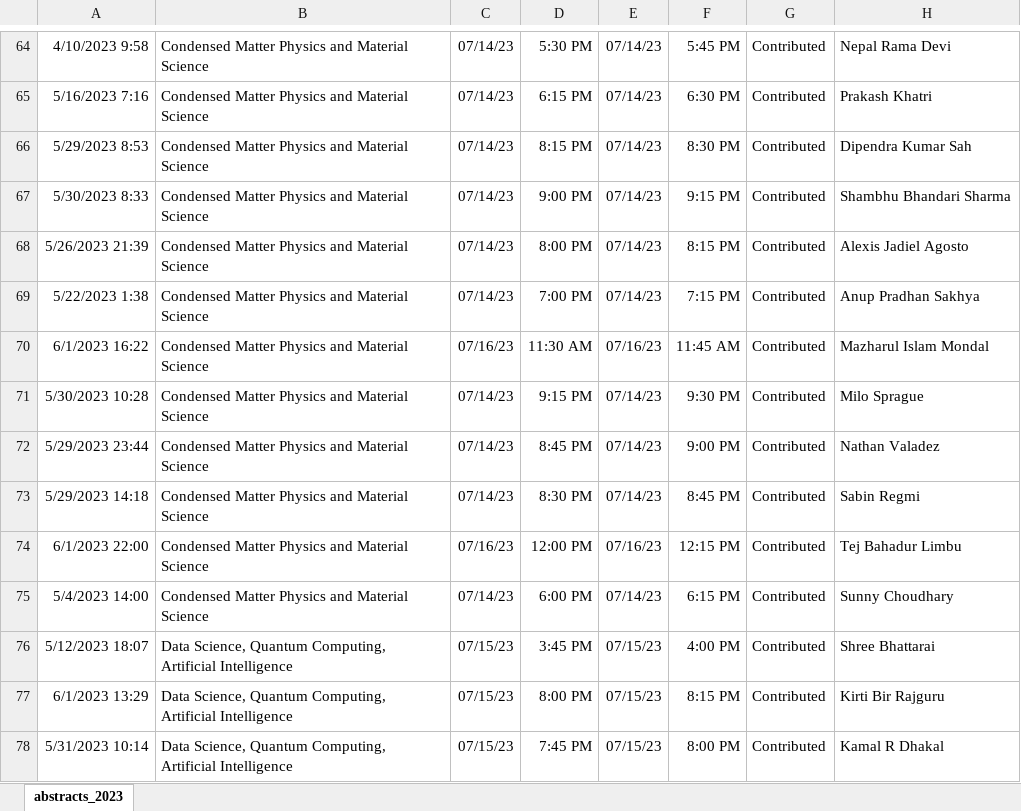
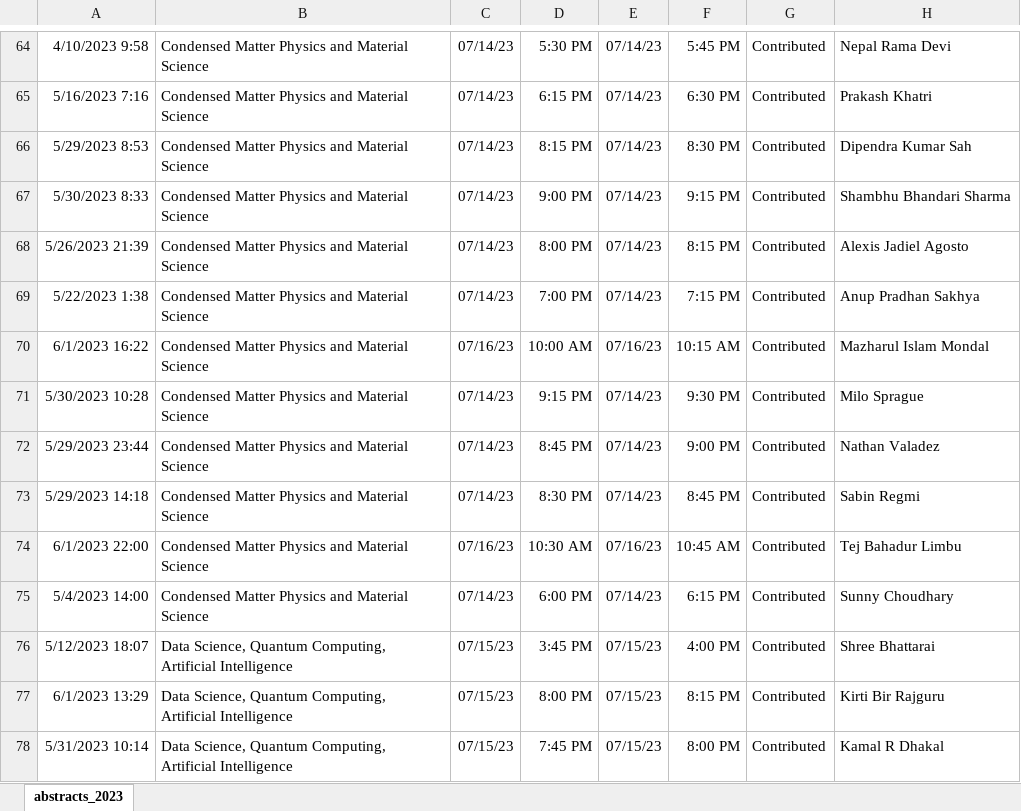
Before and after one commit to anpaschool/conference_2023, an Excel workbook: abstracts_2023.xlsx, sheet abstracts_2023, drawn as a sheet; only a part is shown, gaps mark what is left out; values as stored, in another font and other column widths than the file's, no borders; the diff covers the shown part only; the diff names each change by its address in the sheet, - before the commit and + after, or states it on an @@ line.

Commit message:
Add files via upload
 Updated PER and CM time

```diff
--- a/abstracts_2023.xlsx (sheet abstracts_2023)
+++ b/abstracts_2023.xlsx (sheet abstracts_2023)
-D70: 11:30 AM
+D70: 10:00 AM
-F70: 11:45 AM
+F70: 10:15 AM
-D74: 12:00 PM
+D74: 10:30 AM
-F74: 12:15 PM
+F74: 10:45 AM
```
Also changed, not shown: 27 edited cells and cell formats elsewhere in this sheet.
